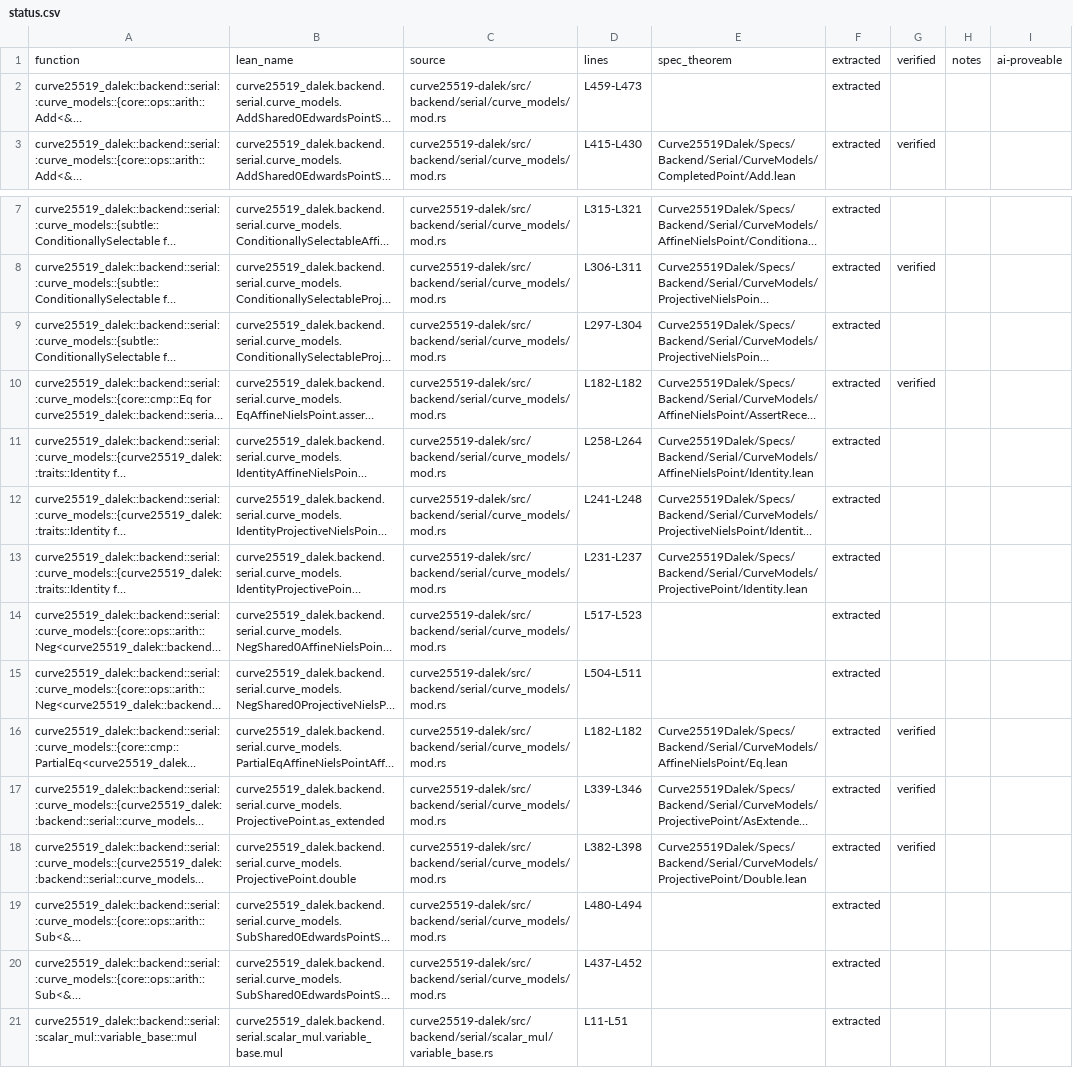
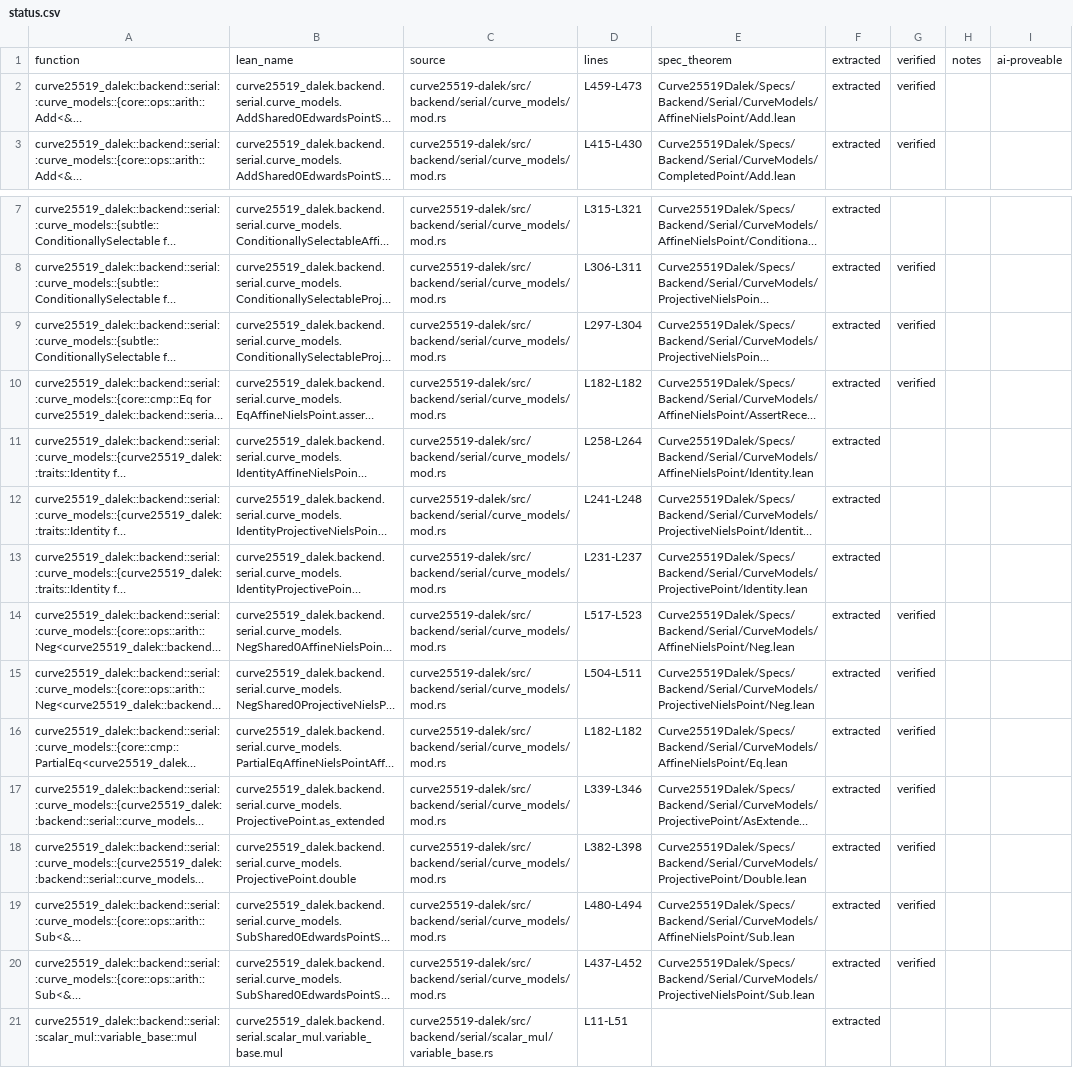
Before and after one commit to Beneficial-AI-Foundation/curve25519-dalek-lean-verify, a CSV file: status.csv, drawn as a sheet; only a part is shown, gaps mark what is left out; long unchanged cells end in …; the diff names each change by its address in the sheet, - before the commit and + after, or states it on an @@ line.

```diff
--- a/status.csv
+++ b/status.csv
-E2: (empty)
+E2: Curve25519Dalek/Specs/Backend/Serial/CurveModels/AffineNielsPoint/Add.lean
-G2: (empty)
+G2: verified
-G9: (empty)
+G9: verified
-E14: (empty)
+E14: Curve25519Dalek/Specs/Backend/Serial/CurveModels/AffineNielsPoint/Neg.lean
-G14:G15: (empty)
+G14:G15: verified
-E15: (empty)
+E15: Curve25519Dalek/Specs/Backend/Serial/CurveModels/ProjectiveNielsPoint/Neg.lean
-E19: (empty)
+E19: Curve25519Dalek/Specs/Backend/Serial/CurveModels/AffineNielsPoint/Sub.lean
-G19:G20: (empty)
+G19:G20: verified
-E20: (empty)
+E20: Curve25519Dalek/Specs/Backend/Serial/CurveModels/ProjectiveNielsPoint/Sub.lean
```
Also changed, not shown: 9 other files.
